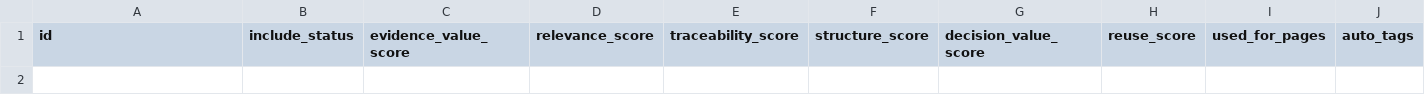
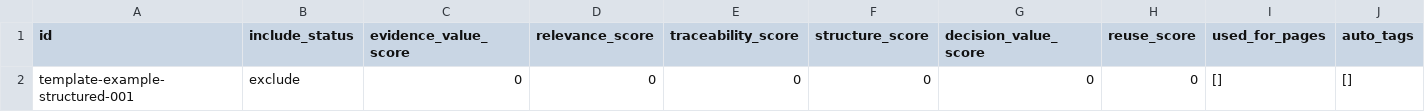
Before and after one commit to lesserafim4ever0502/Anker_AI_NPD_Copilot, a CSV file: data_templates/structured_evidence_template.csv, drawn as a sheet; only a part is shown; rows hold the shown columns only; the diff names each change by its address in the sheet, - before the commit and + after, or states it on an @@ line.

Commit message:
Update docs and seed data for Sites handoff

```diff
--- a/data_templates/structured_evidence_template.csv
+++ b/data_templates/structured_evidence_template.csv
+row 2: template-example-structured-001 | exclude | 0 | 0 | 0 | 0 | 0 | 0 | [] | []
```
Also changed, not shown: data_templates/raw_evidence_intake.csv, 32 other files.
